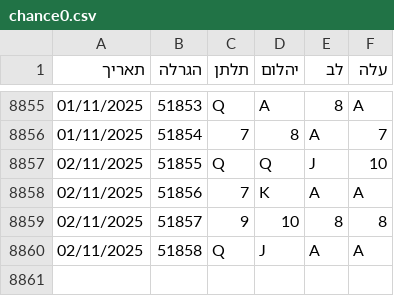
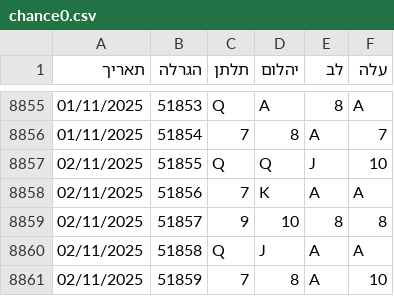
Before and after one commit to laly100/chance-feed, a CSV file: chance0.csv, drawn as a sheet; only a part is shown, gaps mark what is left out.

```diff
--- a/chance0.csv
+++ b/chance0.csv
@@ -8860 +8860,2 @@
 02/11/2025,51858,Q,J,A,A,
+02/11/2025,51859,7,8,A,10,
```
Also changed, not shown: mini/latest_1000.csv, mini/latest_2000.csv, 2 other files.
